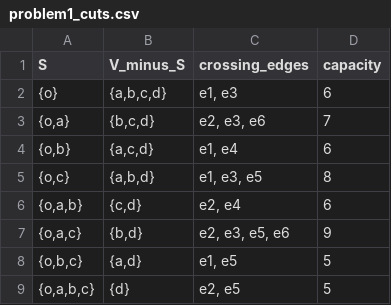
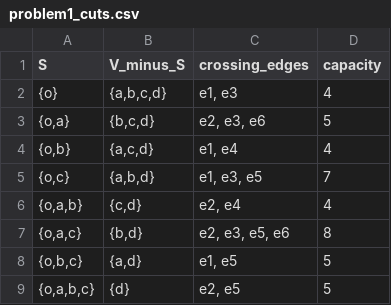
Before and after one commit to thestcasa/network-dynamics-learning, a CSV file: hw1/results/problem1_cuts.csv, drawn as a sheet.

Commit message:
Regenerate problem1_cuts.csv for HW1 2026/27

```diff
--- a/hw1/results/problem1_cuts.csv
+++ b/hw1/results/problem1_cuts.csv
@@ -1,8 +1,8 @@
 S,V_minus_S,crossing_edges,capacity
-{o},"{a,b,c,d}","e1, e3",6
-"{o,a}","{b,c,d}","e2, e3, e6",7
-"{o,b}","{a,c,d}","e1, e4",6
-"{o,c}","{a,b,d}","e1, e3, e5",8
-"{o,a,b}","{c,d}","e2, e4",6
-"{o,a,c}","{b,d}","e2, e3, e5, e6",9
+{o},"{a,b,c,d}","e1, e3",4
+"{o,a}","{b,c,d}","e2, e3, e6",5
+"{o,b}","{a,c,d}","e1, e4",4
+"{o,c}","{a,b,d}","e1, e3, e5",7
+"{o,a,b}","{c,d}","e2, e4",4
+"{o,a,c}","{b,d}","e2, e3, e5, e6",8
 "{o,b,c}","{a,d}","e1, e5",5
```
